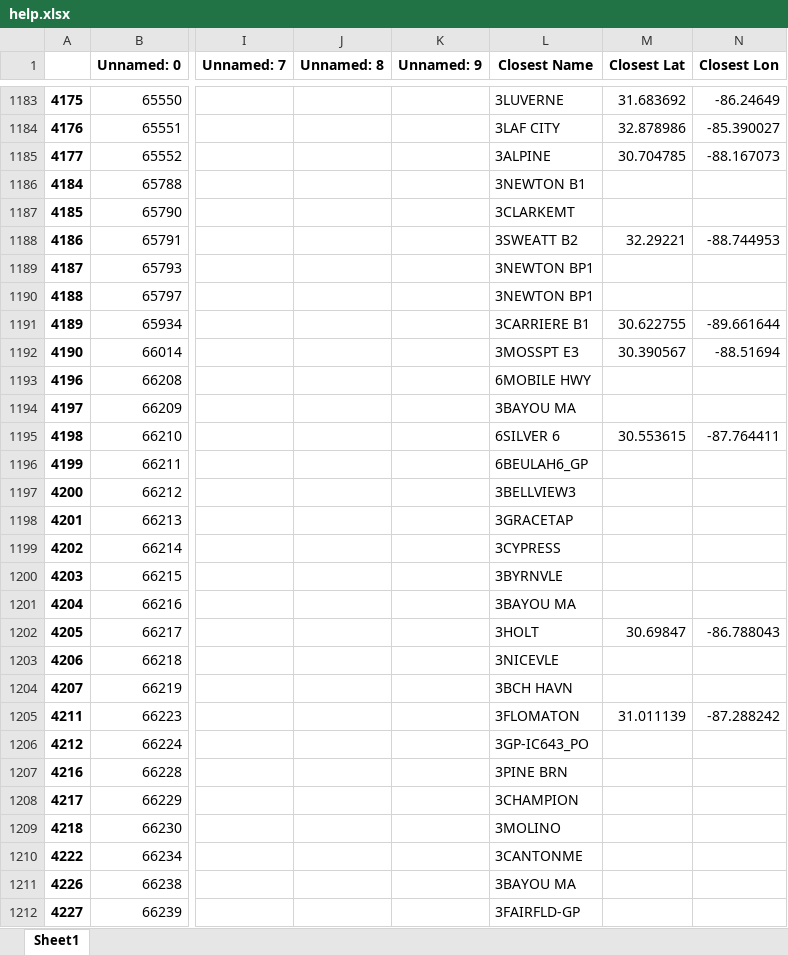
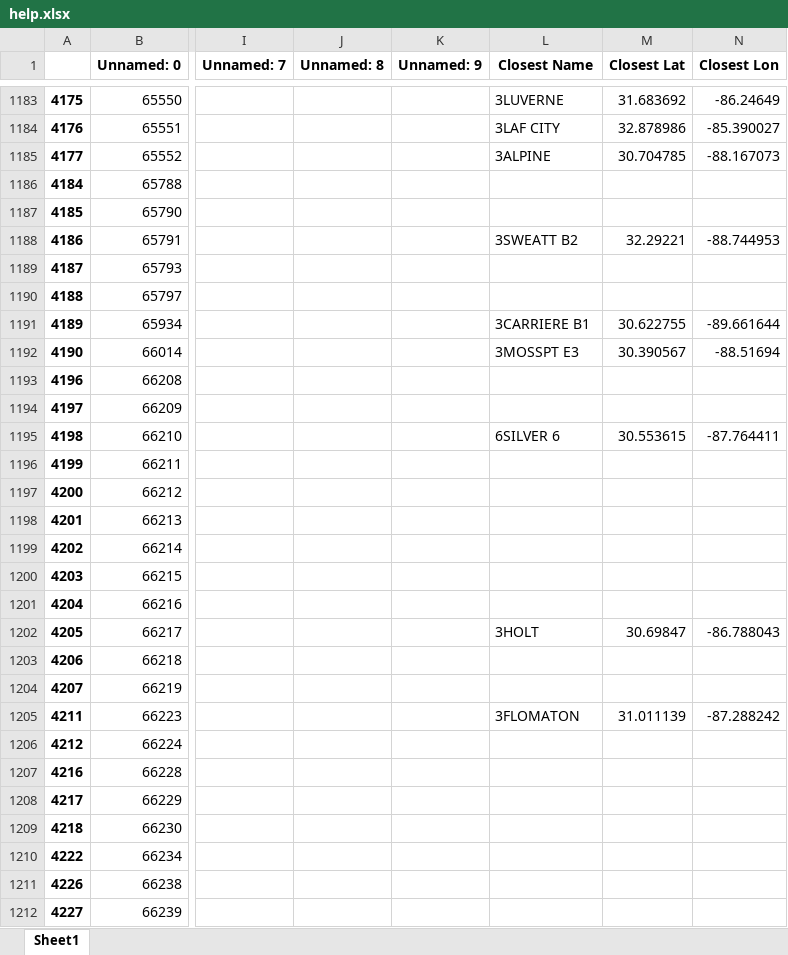
Before and after one commit to skasarab1/2025research, an Excel workbook: help.xlsx, sheet Sheet1, drawn as a sheet; only a part is shown, gaps mark what is left out; values as stored, in another font and other column widths than the file's, no borders; the diff covers the shown part only; the diff names each change by its address in the sheet, - before the commit and + after, or states it on an @@ line.

```diff
--- a/help.xlsx (sheet Sheet1)
+++ b/help.xlsx (sheet Sheet1)
-L1186 (Closest Name): 3NEWTON B1
+L1186 (Closest Name): (empty)
-L1187 (Closest Name): 3CLARKEMT
+L1187 (Closest Name): (empty)
-L1189:L1190 (Closest Name): 3NEWTON BP1
+L1189:L1190 (Closest Name): (empty)
-L1193 (Closest Name): 6MOBILE HWY
+L1193 (Closest Name): (empty)
-L1194 (Closest Name): 3BAYOU MA
+L1194 (Closest Name): (empty)
-L1196 (Closest Name): 6BEULAH6_GP
+L1196 (Closest Name): (empty)
-L1197 (Closest Name): 3BELLVIEW3
+L1197 (Closest Name): (empty)
-L1198 (Closest Name): 3GRACETAP
+L1198 (Closest Name): (empty)
-L1199 (Closest Name): 3CYPRESS
+L1199 (Closest Name): (empty)
-L1200 (Closest Name): 3BYRNVLE
+L1200 (Closest Name): (empty)
-L1201 (Closest Name): 3BAYOU MA
+L1201 (Closest Name): (empty)
-L1203 (Closest Name): 3NICEVLE
+L1203 (Closest Name): (empty)
-L1204 (Closest Name): 3BCH HAVN
+L1204 (Closest Name): (empty)
-L1206 (Closest Name): 3GP-IC643_PO
+L1206 (Closest Name): (empty)
-L1207 (Closest Name): 3PINE BRN
+L1207 (Closest Name): (empty)
-L1208 (Closest Name): 3CHAMPION
+L1208 (Closest Name): (empty)
-L1209 (Closest Name): 3MOLINO
+L1209 (Closest Name): (empty)
-L1210 (Closest Name): 3CANTONME
+L1210 (Closest Name): (empty)
-L1211 (Closest Name): 3BAYOU MA
+L1211 (Closest Name): (empty)
-L1212 (Closest Name): 3FAIRFLD-GP
+L1212 (Closest Name): (empty)
```
Also changed, not shown: 747 edited cells elsewhere in this sheet, 1 other file.
